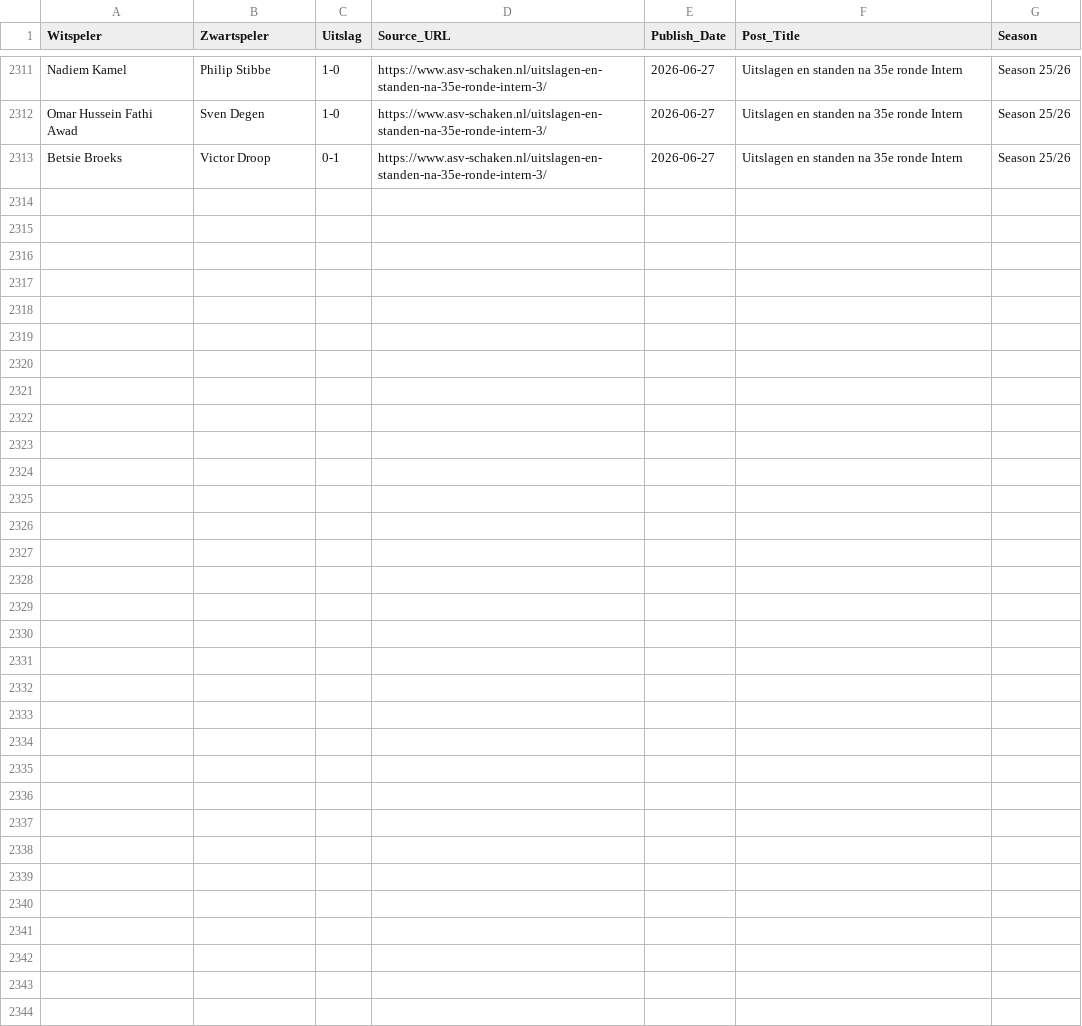
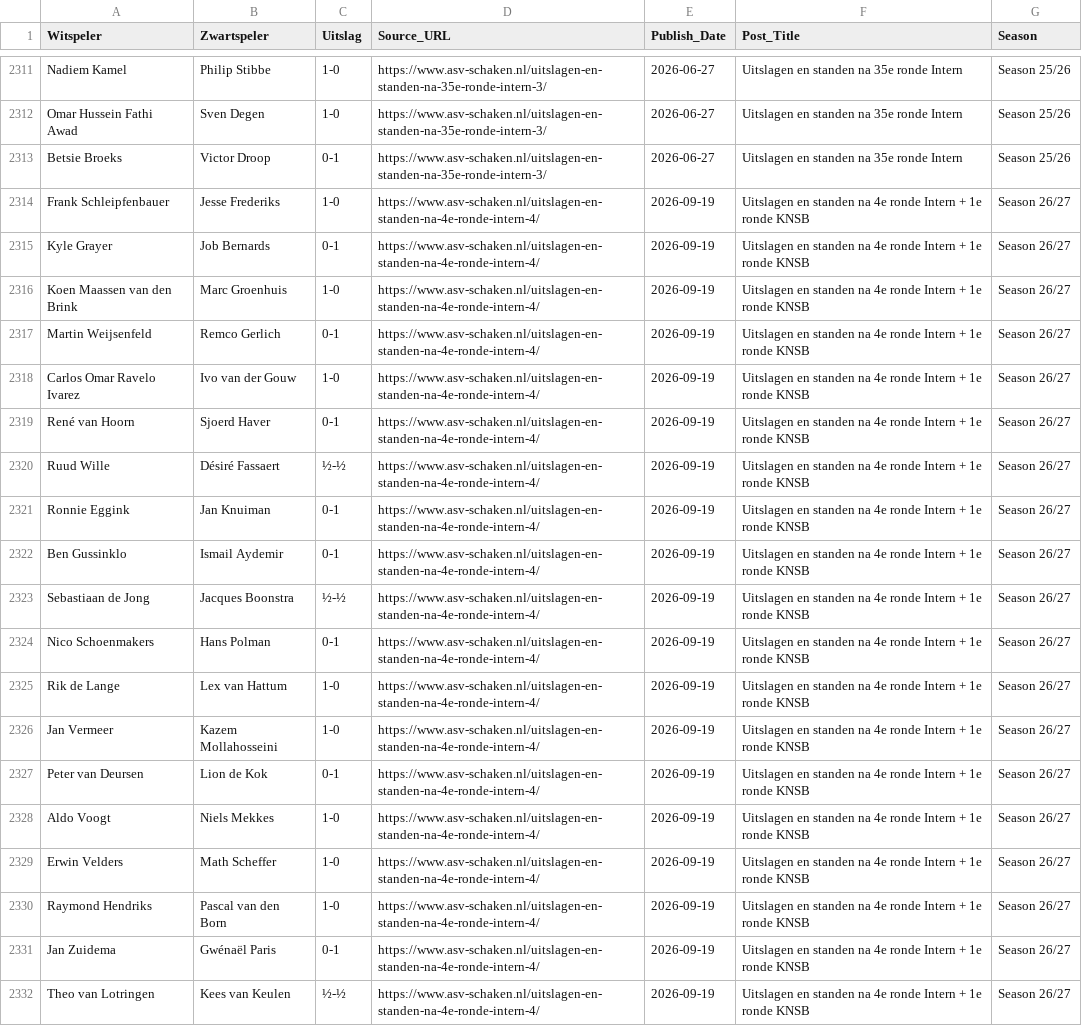
Before and after one commit to carlos-ravelo/asv-scrapper, a CSV file: asv_results.csv, drawn as a sheet; only a part is shown, gaps mark what is left out; the diff covers the shown part only.

```diff
--- a/asv_results.csv
+++ b/asv_results.csv
@@ -2313 +2313,20 @@ Omar Hussein Fathi Awad,Sven Degen,1-0,https://www.asv-schaken.nl/uitslagen-en-s
 Betsie Broeks,Victor Droop,0-1,https://www.asv-schaken.nl/uitslagen-en-standen-na-35e-ronde-intern-3/,2026-06-27,Uitslagen en standen na 35e ronde Intern,Season 25/26
+Frank Schleipfenbauer,Jesse Frederiks,1-0,https://www.asv-schaken.nl/uitslagen-en-standen-na-4e-ronde-intern-4/,2026-09-19,Uitslagen en standen na 4e ronde Intern + 1e ronde KNSB,Season 26/27
+Kyle Grayer,Job Bernards,0-1,https://www.asv-schaken.nl/uitslagen-en-standen-na-4e-ronde-intern-4/,2026-09-19,Uitslagen en standen na 4e ronde Intern + 1e ronde KNSB,Season 26/27
+Koen Maassen van den Brink,Marc Groenhuis,1-0,https://www.asv-schaken.nl/uitslagen-en-standen-na-4e-ronde-intern-4/,2026-09-19,Uitslagen en standen na 4e ronde Intern + 1e ronde KNSB,Season 26/27
+Martin Weijsenfeld,Remco Gerlich,0-1,https://www.asv-schaken.nl/uitslagen-en-standen-na-4e-ronde-intern-4/,2026-09-19,Uitslagen en standen na 4e ronde Intern + 1e ronde KNSB,Season 26/27
+Carlos Omar Ravelo Ivarez,Ivo van der Gouw,1-0,https://www.asv-schaken.nl/uitslagen-en-standen-na-4e-ronde-intern-4/,2026-09-19,Uitslagen en standen na 4e ronde Intern + 1e ronde KNSB,Season 26/27
+René van Hoorn,Sjoerd Haver,0-1,https://www.asv-schaken.nl/uitslagen-en-standen-na-4e-ronde-intern-4/,2026-09-19,Uitslagen en standen na 4e ronde Intern + 1e ronde KNSB,Season 26/27
+Ruud Wille,Désiré Fassaert,½-½,https://www.asv-schaken.nl/uitslagen-en-standen-na-4e-ronde-intern-4/,2026-09-19,Uitslagen en standen na 4e ronde Intern + 1e ronde KNSB,Season 26/27
+Ronnie Eggink,Jan Knuiman,0-1,https://www.asv-schaken.nl/uitslagen-en-standen-na-4e-ronde-intern-4/,2026-09-19,Uitslagen en standen na 4e ronde Intern + 1e ronde KNSB,Season 26/27
+Ben Gussinklo,Ismail Aydemir,0-1,https://www.asv-schaken.nl/uitslagen-en-standen-na-4e-ronde-intern-4/,2026-09-19,Uitslagen en standen na 4e ronde Intern + 1e ronde KNSB,Season 26/27
+Sebastiaan de Jong,Jacques Boonstra,½-½,https://www.asv-schaken.nl/uitslagen-en-standen-na-4e-ronde-intern-4/,2026-09-19,Uitslagen en standen na 4e ronde Intern + 1e ronde KNSB,Season 26/27
+Nico Schoenmakers,Hans Polman,0-1,https://www.asv-schaken.nl/uitslagen-en-standen-na-4e-ronde-intern-4/,2026-09-19,Uitslagen en standen na 4e ronde Intern + 1e ronde KNSB,Season 26/27
+Rik de Lange,Lex van Hattum,1-0,https://www.asv-schaken.nl/uitslagen-en-standen-na-4e-ronde-intern-4/,2026-09-19,Uitslagen en standen na 4e ronde Intern + 1e ronde KNSB,Season 26/27
+Jan Vermeer,Kazem Mollahosseini,1-0,https://www.asv-schaken.nl/uitslagen-en-standen-na-4e-ronde-intern-4/,2026-09-19,Uitslagen en standen na 4e ronde Intern + 1e ronde KNSB,Season 26/27
+Peter van Deursen,Lion de Kok,0-1,https://www.asv-schaken.nl/uitslagen-en-standen-na-4e-ronde-intern-4/,2026-09-19,Uitslagen en standen na 4e ronde Intern + 1e ronde KNSB,Season 26/27
+Aldo Voogt,Niels Mekkes,1-0,https://www.asv-schaken.nl/uitslagen-en-standen-na-4e-ronde-intern-4/,2026-09-19,Uitslagen en standen na 4e ronde Intern + 1e ronde KNSB,Season 26/27
+Erwin Velders,Math Scheffer,1-0,https://www.asv-schaken.nl/uitslagen-en-standen-na-4e-ronde-intern-4/,2026-09-19,Uitslagen en standen na 4e ronde Intern + 1e ronde KNSB,Season 26/27
+Raymond Hendriks,Pascal van den Born,1-0,https://www.asv-schaken.nl/uitslagen-en-standen-na-4e-ronde-intern-4/,2026-09-19,Uitslagen en standen na 4e ronde Intern + 1e ronde KNSB,Season 26/27
+Jan Zuidema,Gwénaël Paris,0-1,https://www.asv-schaken.nl/uitslagen-en-standen-na-4e-ronde-intern-4/,2026-09-19,Uitslagen en standen na 4e ronde Intern + 1e ronde KNSB,Season 26/27
+Theo van Lotringen,Kees van Keulen,½-½,https://www.asv-schaken.nl/uitslagen-en-standen-na-4e-ronde-intern-4/,2026-09-19,Uitslagen en standen na 4e ronde Intern + 1e ronde KNSB,Season 26/27
```
Also changed, not shown: 9 added rows elsewhere in this file, 5 other files.
